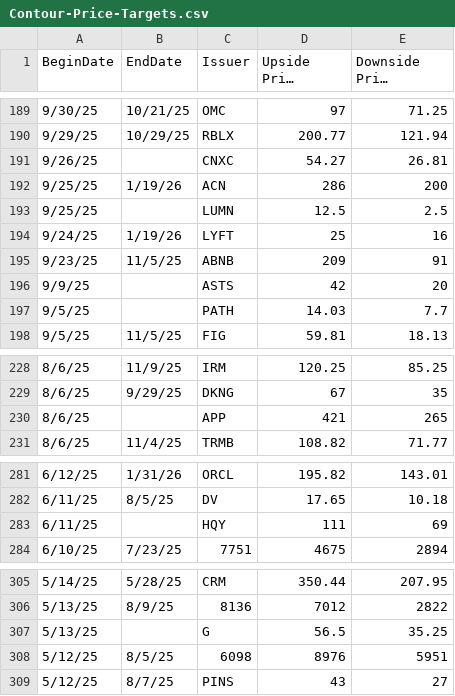
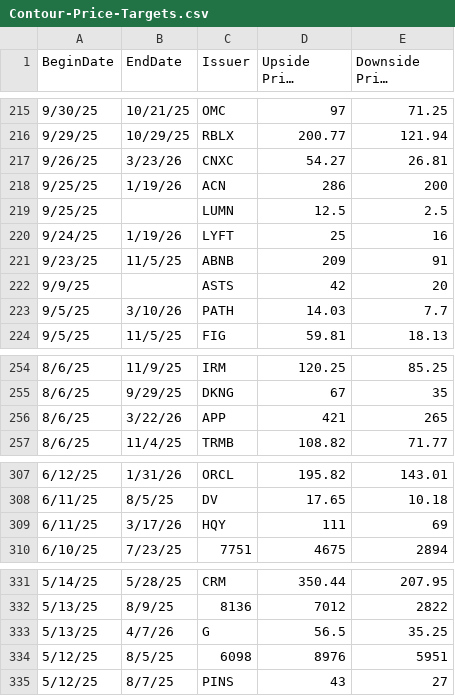
Before and after one commit to hk-contour/price_targets_monitor, a CSV file: Contour-Price-Targets.csv, drawn as a sheet; only a part is shown, gaps mark what is left out; long unchanged cells end in …; addresses are those after the commit; the diff covers the shown part only; the diff names each change by its address in the sheet, - before the commit and + after, or states it on an @@ line.

```diff
--- a/Contour-Price-Targets.csv
+++ b/Contour-Price-Targets.csv
-B217 (EndDate): (empty)
+B217 (EndDate): 3/23/26
-B223 (EndDate): (empty)
+B223 (EndDate): 3/10/26
-B256 (EndDate): (empty)
+B256 (EndDate): 3/22/26
-B309 (EndDate): (empty)
+B309 (EndDate): 3/17/26
-B333 (EndDate): (empty)
+B333 (EndDate): 4/7/26
```
Also changed, not shown: 26 added rows and 17 edited cells elsewhere in this file.
